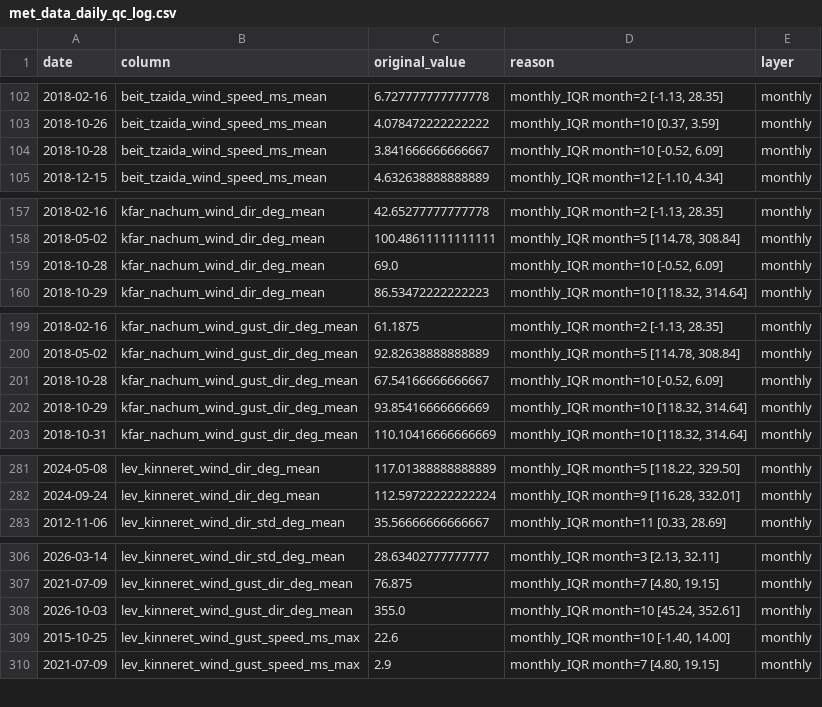
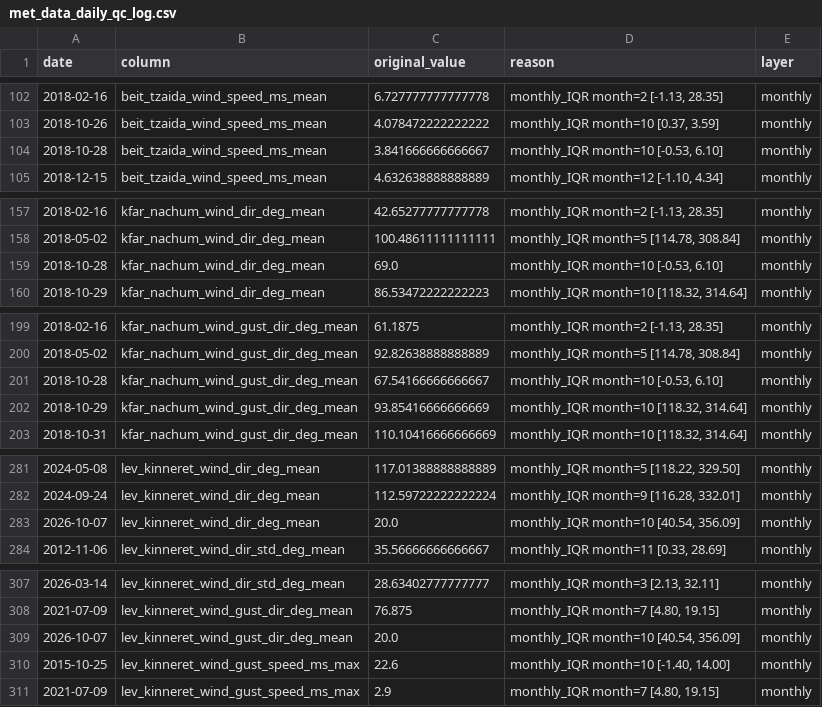
Before and after one commit to yonatanmost-commits/Kinnerret-Level-Forecast, a CSV file: Silver Data/Meteorological/met_data_daily_qc_log.csv, drawn as a sheet; only a part is shown, gaps mark what is left out; the diff covers the shown part only.

```diff
--- a/Silver Data/Meteorological/met_data_daily_qc_log.csv
+++ b/Silver Data/Meteorological/met_data_daily_qc_log.csv
@@ -103,3 +103,3 @@
 2018-10-26,beit_tzaida_wind_speed_ms_mean,4.078472222222222,"monthly_IQR month=10 [0.37, 3.59]",monthly
-2018-10-28,beit_tzaida_wind_speed_ms_mean,3.841666666666667,"monthly_IQR month=10 [-0.52, 6.09]",monthly
+2018-10-28,beit_tzaida_wind_speed_ms_mean,3.841666666666667,"monthly_IQR month=10 [-0.53, 6.10]",monthly
 2018-12-15,beit_tzaida_wind_speed_ms_mean,4.632638888888889,"monthly_IQR month=12 [-1.10, 4.34]",monthly
@@ -158,3 +158,3 @@
 2018-05-02,kfar_nachum_wind_dir_deg_mean,100.48611111111111,"monthly_IQR month=5 [114.78, 308.84]",monthly
-2018-10-28,kfar_nachum_wind_dir_deg_mean,69.0,"monthly_IQR month=10 [-0.52, 6.09]",monthly
+2018-10-28,kfar_nachum_wind_dir_deg_mean,69.0,"monthly_IQR month=10 [-0.53, 6.10]",monthly
 2018-10-29,kfar_nachum_wind_dir_deg_mean,86.53472222222223,"monthly_IQR month=10 [118.32, 314.64]",monthly
@@ -200,3 +200,3 @@
 2018-05-02,kfar_nachum_wind_gust_dir_deg_mean,92.82638888888889,"monthly_IQR month=5 [114.78, 308.84]",monthly
-2018-10-28,kfar_nachum_wind_gust_dir_deg_mean,67.54166666666667,"monthly_IQR month=10 [-0.52, 6.09]",monthly
+2018-10-28,kfar_nachum_wind_gust_dir_deg_mean,67.54166666666667,"monthly_IQR month=10 [-0.53, 6.10]",monthly
 2018-10-29,kfar_nachum_wind_gust_dir_deg_mean,93.85416666666669,"monthly_IQR month=10 [118.32, 314.64]",monthly
@@ -282,2 +282,3 @@
 2024-09-24,lev_kinneret_wind_dir_deg_mean,112.59722222222224,"monthly_IQR month=9 [116.28, 332.01]",monthly
+2026-10-07,lev_kinneret_wind_dir_deg_mean,20.0,"monthly_IQR month=10 [40.54, 356.09]",monthly
 2012-11-06,lev_kinneret_wind_dir_std_deg_mean,35.56666666666667,"monthly_IQR month=11 [0.33, 28.69]",monthly
@@ -307,3 +308,3 @@
 2021-07-09,lev_kinneret_wind_gust_dir_deg_mean,76.875,"monthly_IQR month=7 [4.80, 19.15]",monthly
-2026-10-03,lev_kinneret_wind_gust_dir_deg_mean,355.0,"monthly_IQR month=10 [45.24, 352.61]",monthly
+2026-10-07,lev_kinneret_wind_gust_dir_deg_mean,20.0,"monthly_IQR month=10 [40.54, 356.09]",monthly
 2015-10-25,lev_kinneret_wind_gust_speed_ms_max,22.6,"monthly_IQR month=10 [-1.40, 14.00]",monthly
```
Also changed, not shown: 2 edited cells elsewhere in this file, 4 other files.
